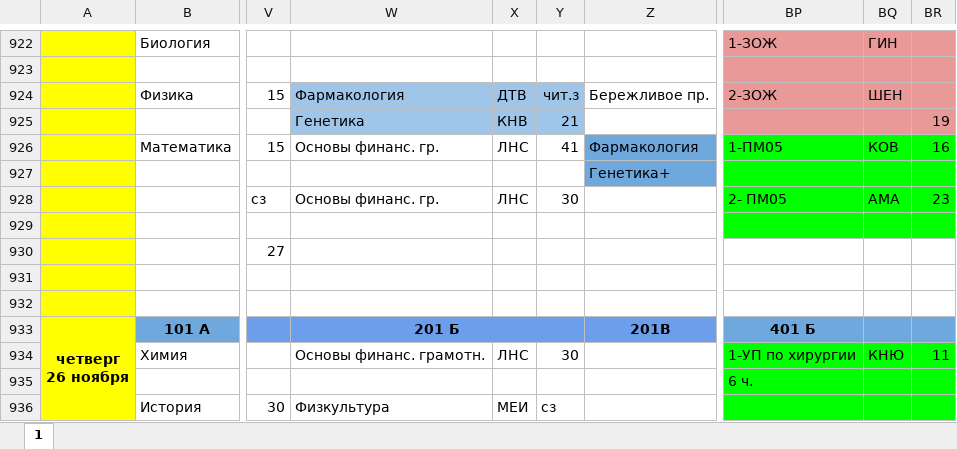
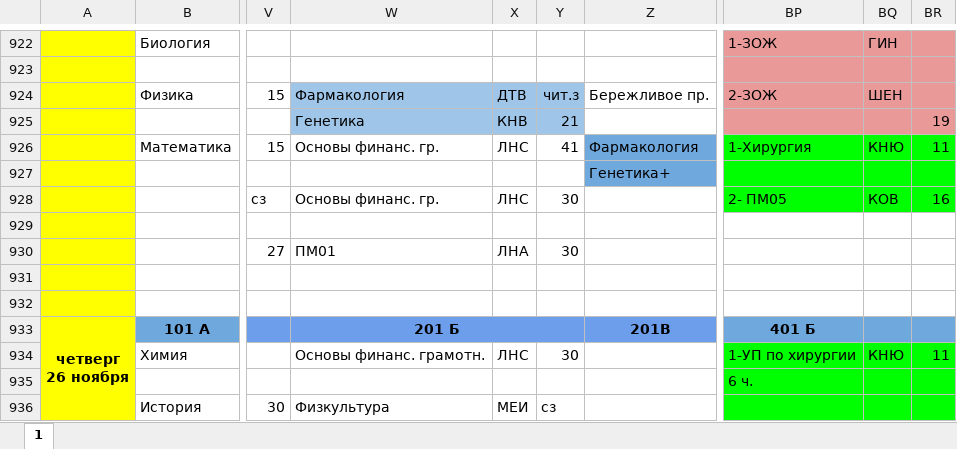
Before and after one commit to koovarem-byte/puls, an Excel workbook: cache/latest.xlsx, sheet 1, drawn as a sheet; only a part is shown, gaps mark what is left out; values as stored, in another font and other column widths than the file's, no borders; charts and pictures not drawn; the diff names each change by its address in the sheet, - before the commit and + after, or states it on an @@ line.

```diff
--- a/cache/latest.xlsx (sheet 1)
+++ b/cache/latest.xlsx (sheet 1)
-BP926: 1-ПМ05
+BP926: 1-Хирургия
-BQ926: КОВ
+BQ926: КНЮ
-BR926: 16
+BR926: 11
-BQ928: АМА
+BQ928: КОВ
-BR928: 23
+BR928: 16
-BP929:BR929 fill: #00FF00
+BP929:BR929 fill: none
-W930: (empty)
+W930: ПМ01
-X930: (empty)
+X930: ЛНА
-Y930: (empty)
+Y930: 30
```
Also changed, not shown: 2 other files.
